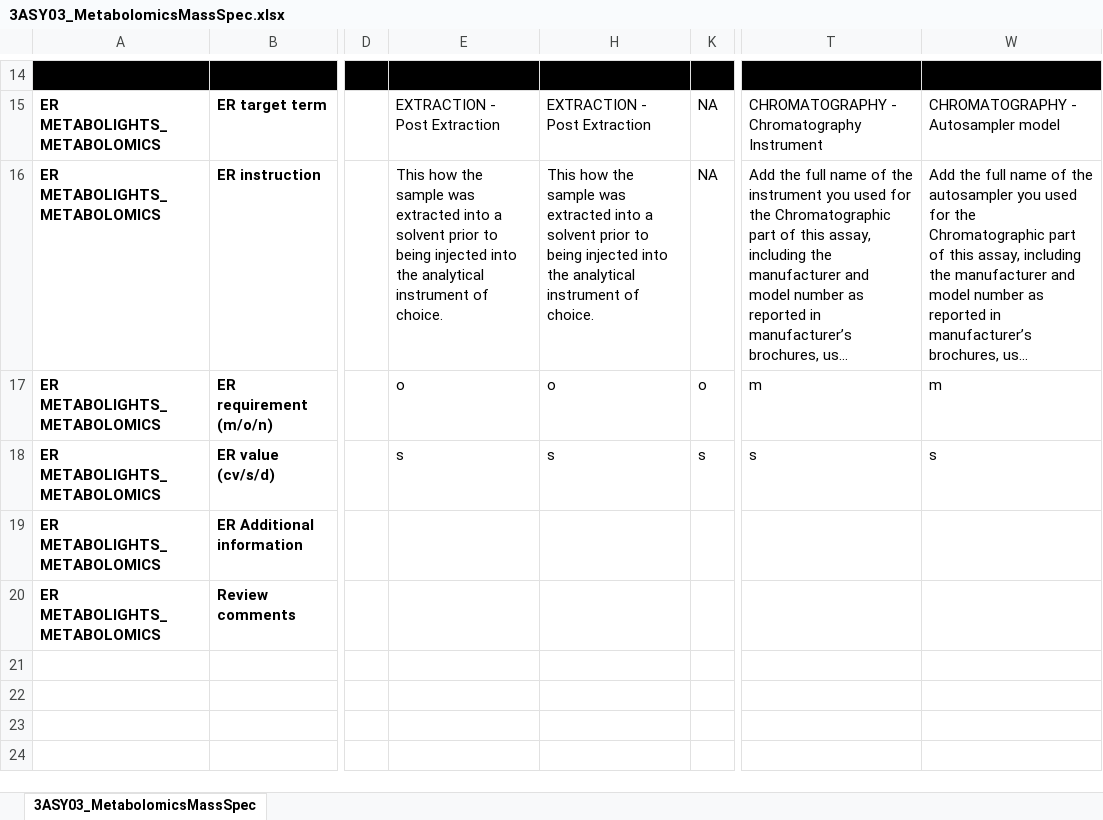
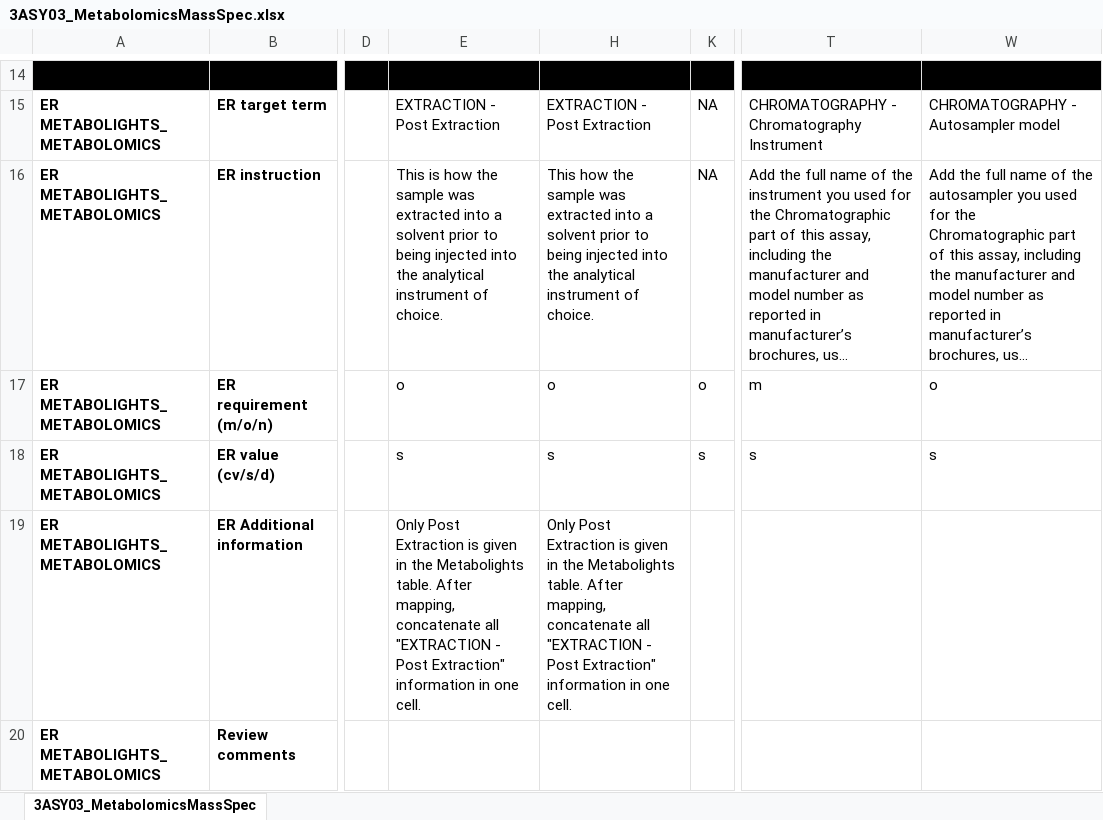
Before and after one commit to nfdi4plants/Swate-templates, an Excel workbook: templates/3ASY03_MetabolomicsMassSpec/3ASY03_MetabolomicsMassSpec.xlsx, sheet 3ASY03_MetabolomicsMassSpec, drawn as a sheet; only a part is shown, gaps mark what is left out; long unchanged cells end in …; values as stored, in another font and other column widths than the file's, no borders; table styles not drawn; the diff names each change by its address in the sheet, - before the commit and + after, or states it on an @@ line.

```diff
--- a/templates/3ASY03_MetabolomicsMassSpec/3ASY03_MetabolomicsMassSpec.xlsx (sheet 3ASY03_MetabolomicsMassSpec)
+++ b/templates/3ASY03_MetabolomicsMassSpec/3ASY03_MetabolomicsMassSpec.xlsx (sheet 3ASY03_MetabolomicsMassSpec)
-E16: This how the…
+E16: This is how the…
-W17: m
+W17: o
-E19: (empty)
+E19: Only Post Extraction is given in the Metabolights table. After mapping, concatenate all "EXTRACTION - Post Extraction" information in one cell.
-H19: (empty)
+H19: Only Post Extraction is given in the Metabolights table. After mapping, concatenate all "EXTRACTION - Post Extraction" information in one cell.
```
Also changed, not shown: templates/4COM03_Metabolomics/4COM03_Metabolomics.xlsx, 4 other files.
